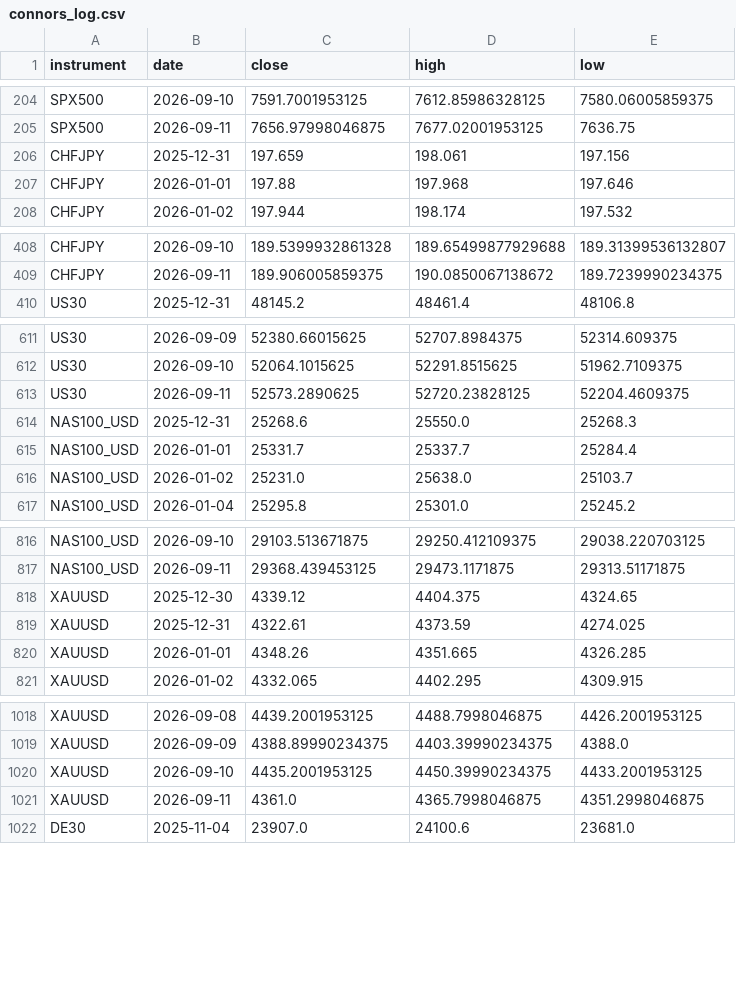
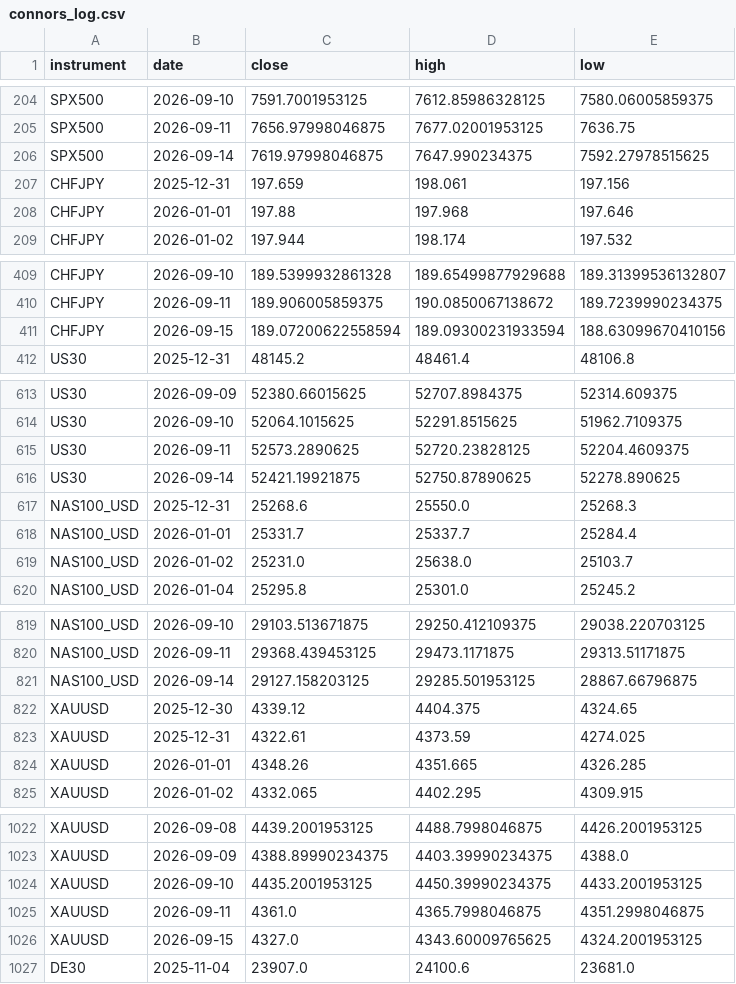
Before and after one commit to kenjtradez/portfolio-forward-test, a CSV file: connors_log.csv, drawn as a sheet; only a part is shown, gaps mark what is left out; the diff covers the shown part only; the diff names each change by its address in the sheet, - before the commit and + after, or states it on an @@ line.

```diff
--- a/connors_log.csv
+++ b/connors_log.csv
+row 206: SPX500 | 2026-09-14 | 7619.97998046875 | 7647.990234375 | 7592.27978515625
+row 411: CHFJPY | 2026-09-15 | 189.07200622558594 | 189.09300231933594 | 188.63099670410156
+row 616: US30 | 2026-09-14 | 52421.19921875 | 52750.87890625 | 52278.890625
+row 821: NAS100_USD | 2026-09-14 | 29127.158203125 | 29285.501953125 | 28867.66796875
+row 1026: XAUUSD | 2026-09-15 | 4327.0 | 4343.60009765625 | 4324.2001953125
```
Also changed, not shown: 3 added rows elsewhere in this file, donchian_log.csv, nas100_log.csv, 1 other file.
